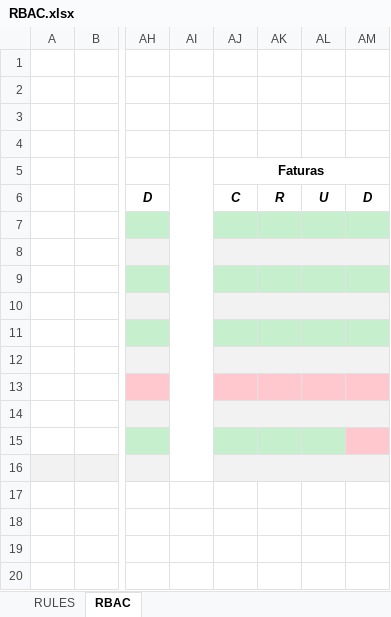
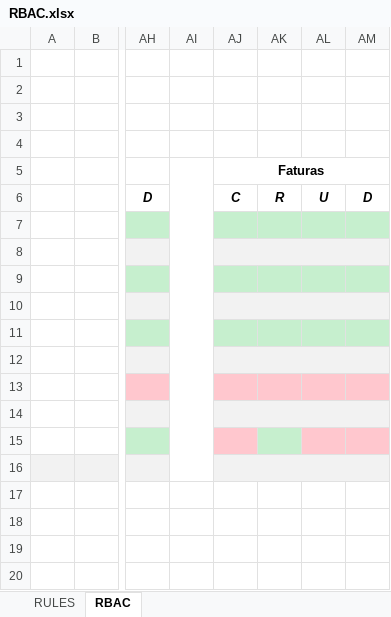
Before and after one commit to RuiPenetra/GestorRestauranteWEB, an Excel workbook: Documentos/RBAC.xlsx, sheet RBAC, drawn as a sheet; only a part is shown, gaps mark what is left out; values as stored, in another font and other column widths than the file's, no borders; the diff names each change by its address in the sheet, - before the commit and + after, or states it on an @@ line.

```diff
--- a/Documentos/RBAC.xlsx (sheet RBAC)
+++ b/Documentos/RBAC.xlsx (sheet RBAC)
-AJ15 fill: #C6EFCE
+AJ15 fill: #FFC7CE
-AL15 fill: #C6EFCE
+AL15 fill: #FFC7CE
```
Also changed, not shown: 3 other files.
